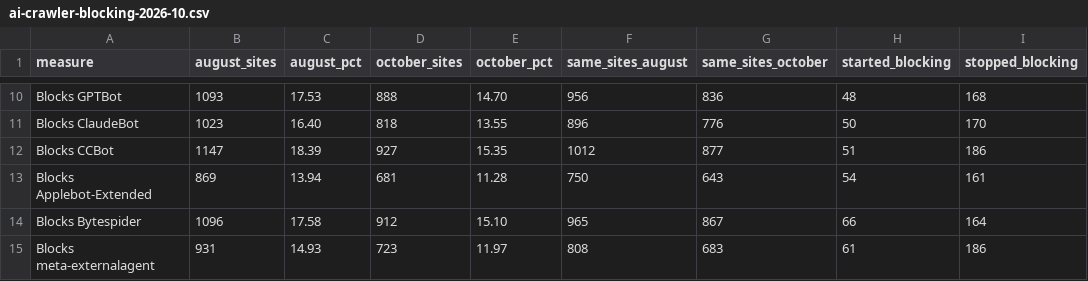
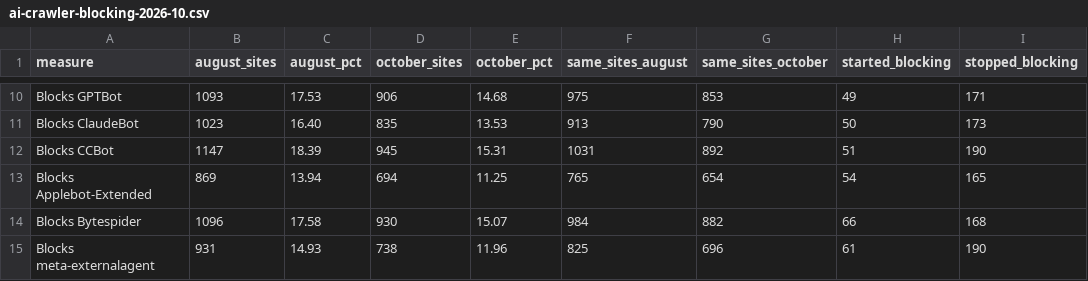
Before and after one commit to mattkerr09/docket-site, a CSV file: site/data/ai-crawler-blocking-2026-10.csv, drawn as a sheet; only a part is shown, gaps mark what is left out; the diff covers the shown part only; the diff names each change by its address in the sheet, - before the commit and + after, or states it on an @@ line.

```diff
--- a/site/data/ai-crawler-blocking-2026-10.csv
+++ b/site/data/ai-crawler-blocking-2026-10.csv
-D10 (october_sites): 888
+D10 (october_sites): 906
-E10 (october_pct): 14.70
+E10 (october_pct): 14.68
-F10 (same_sites_august): 956
+F10 (same_sites_august): 975
-G10 (same_sites_october): 836
+G10 (same_sites_october): 853
-H10 (started_blocking): 48
+H10 (started_blocking): 49
-I10 (stopped_blocking): 168
+I10 (stopped_blocking): 171
-D11 (october_sites): 818
+D11 (october_sites): 835
-E11 (october_pct): 13.55
+E11 (october_pct): 13.53
-F11 (same_sites_august): 896
+F11 (same_sites_august): 913
-G11 (same_sites_october): 776
+G11 (same_sites_october): 790
-I11 (stopped_blocking): 170
+I11 (stopped_blocking): 173
-D12 (october_sites): 927
+D12 (october_sites): 945
-E12 (october_pct): 15.35
+E12 (october_pct): 15.31
-F12 (same_sites_august): 1012
+F12 (same_sites_august): 1031
-G12 (same_sites_october): 877
+G12 (same_sites_october): 892
-I12 (stopped_blocking): 186
+I12 (stopped_blocking): 190
-D13 (october_sites): 681
+D13 (october_sites): 694
-E13 (october_pct): 11.28
+E13 (october_pct): 11.25
-F13 (same_sites_august): 750
+F13 (same_sites_august): 765
-G13 (same_sites_october): 643
+G13 (same_sites_october): 654
-I13 (stopped_blocking): 161
+I13 (stopped_blocking): 165
-D14 (october_sites): 912
+D14 (october_sites): 930
-E14 (october_pct): 15.10
+E14 (october_pct): 15.07
-F14 (same_sites_august): 965
+F14 (same_sites_august): 984
-G14 (same_sites_october): 867
+G14 (same_sites_october): 882
-I14 (stopped_blocking): 164
+I14 (stopped_blocking): 168
-D15 (october_sites): 723
+D15 (october_sites): 738
-E15 (october_pct): 11.97
+E15 (october_pct): 11.96
-F15 (same_sites_august): 808
+F15 (same_sites_august): 825
-G15 (same_sites_october): 683
+G15 (same_sites_october): 696
-I15 (stopped_blocking): 186
+I15 (stopped_blocking): 190
```
Also changed, not shown: 52 edited cells elsewhere in this file, 8 other files.
